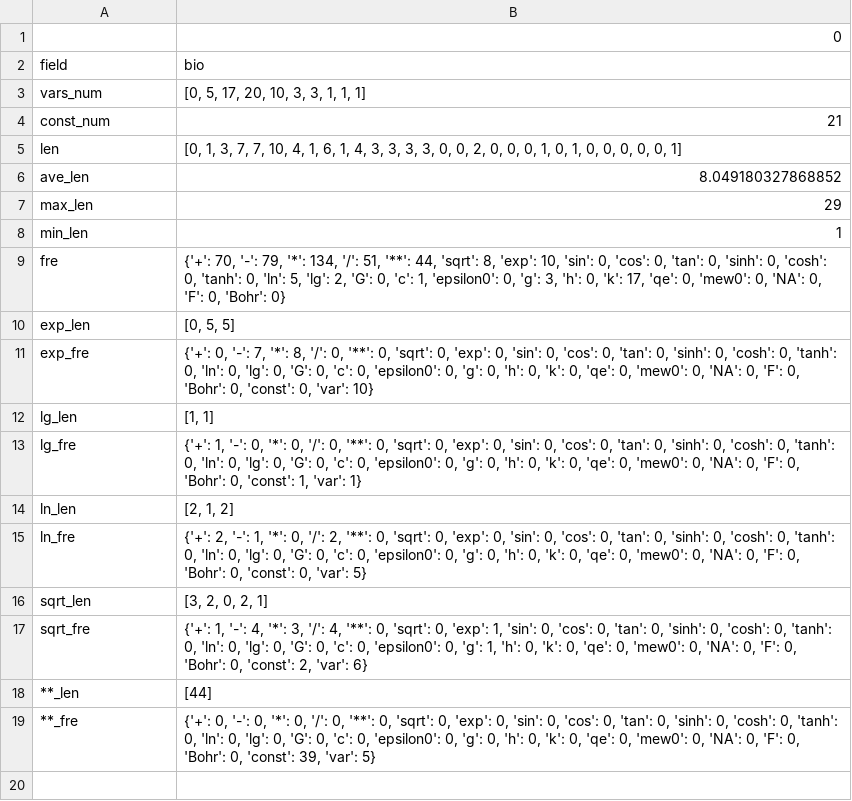
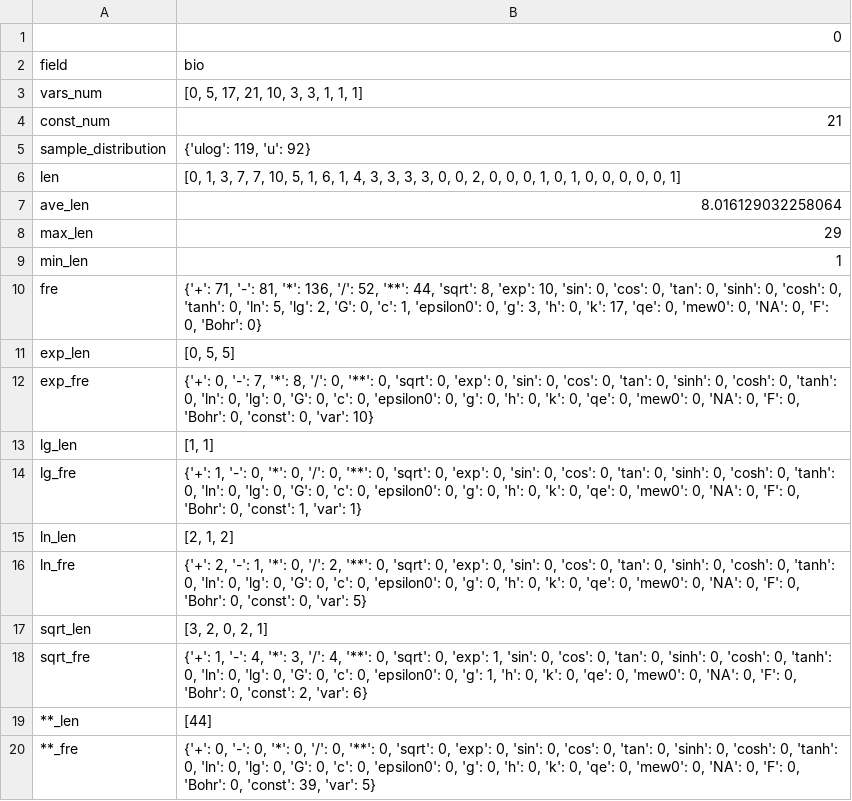
Before and after one commit to szl2001/SRtest, a CSV file: real/feature/bio_fea_.csv, drawn as a sheet.

```diff
--- a/real/feature/bio_fea_.csv
+++ b/real/feature/bio_fea_.csv
@@ -2,9 +2,10 @@
 field,bio
-vars_num,"[0, 5, 17, 20, 10, 3, 3, 1, 1, 1]"
+vars_num,"[0, 5, 17, 21, 10, 3, 3, 1, 1, 1]"
 const_num,21
-len,"[0, 1, 3, 7, 7, 10, 4, 1, 6, 1, 4, 3, 3, 3, 3, 0, 0, 2, 0, 0, 0, 1, 0, 1, 0, 0, 0, 0, 0, 1]"
-ave_len,8.049180327868852
+sample_distribution,"{'ulog': 119, 'u': 92}"
+len,"[0, 1, 3, 7, 7, 10, 5, 1, 6, 1, 4, 3, 3, 3, 3, 0, 0, 2, 0, 0, 0, 1, 0, 1, 0, 0, 0, 0, 0, 1]"
+ave_len,8.016129032258064
 max_len,29
 min_len,1
-fre,"{'+': 70, '-': 79, '*': 134, '/': 51, '**': 44, 'sqrt': 8, 'exp': 10, 'sin': 0, 'cos': 0, 'tan': 0, 'sinh': 0, 'cosh': 0, 'tanh': 0, 'ln': 5, 'lg': 2, 'G': 0, 'c': 1, 'epsilon0': 0, 'g': 3, 'h': 0, 'k': 17, 'qe': 0, 'mew0': 0, 'NA': 0, 'F': 0, 'Bohr': 0}"
+fre,"{'+': 71, '-': 81, '*': 136, '/': 52, '**': 44, 'sqrt': 8, 'exp': 10, 'sin': 0, 'cos': 0, 'tan': 0, 'sinh': 0, 'cosh': 0, 'tanh': 0, 'ln': 5, 'lg': 2, 'G': 0, 'c': 1, 'epsilon0': 0, 'g': 3, 'h': 0, 'k': 17, 'qe': 0, 'mew0': 0, 'NA': 0, 'F': 0, 'Bohr': 0}"
 exp_len,"[0, 5, 5]"
```
Also changed, not shown: points/bio.csv, real/feature/che_fea_.csv, 21 other files.
